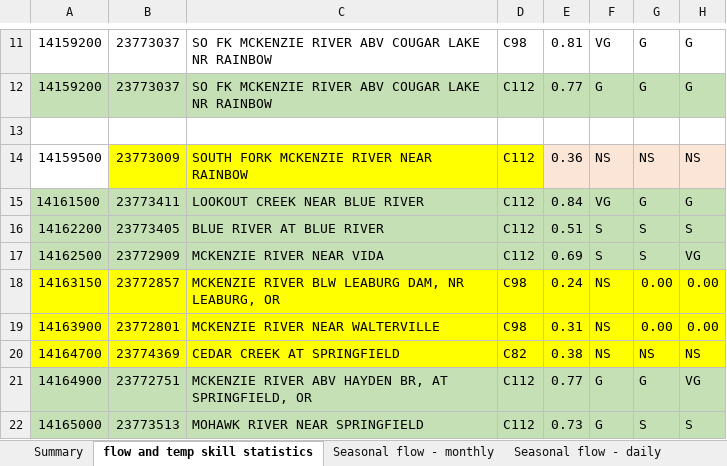
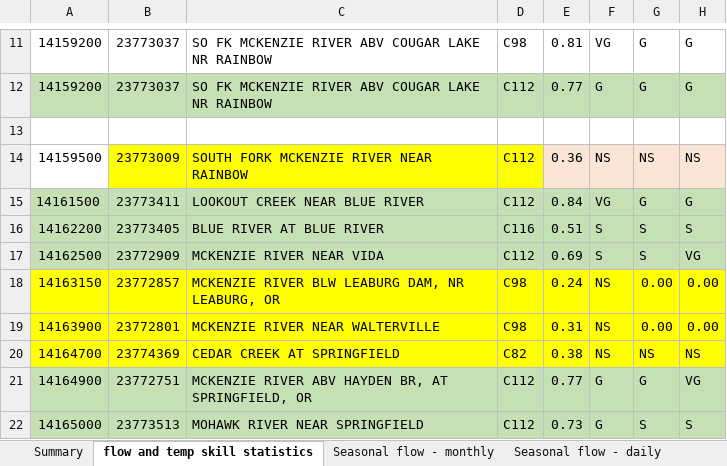
Before and after one commit to DavidConklin1947/CW3M, an Excel workbook: DataCW3M/SkillAssessment/McKenzieSummary.xlsx, sheet flow and temp skill statistics, drawn as a sheet; only a part is shown, gaps mark what is left out; values as stored, in another font and other column widths than the file's, no borders; the diff names each change by its address in the sheet, - before the commit and + after, or states it on an @@ line.

```diff
--- a/DataCW3M/SkillAssessment/McKenzieSummary.xlsx (sheet flow and temp skill statistics)
+++ b/DataCW3M/SkillAssessment/McKenzieSummary.xlsx (sheet flow and temp skill statistics)
-D16: C112
+D16: C116
```
Also changed, not shown: DataCW3M/RegressionTesting/CW3M_McKenzie.xlsx, DataCW3M/Reservoirs/DataSources/Blue_River_rules.xlsx, 7 other files.
